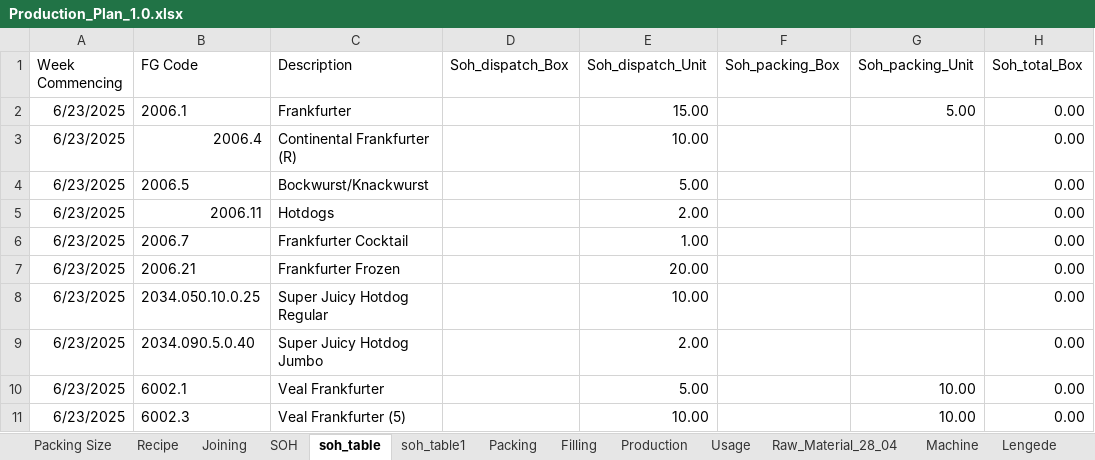
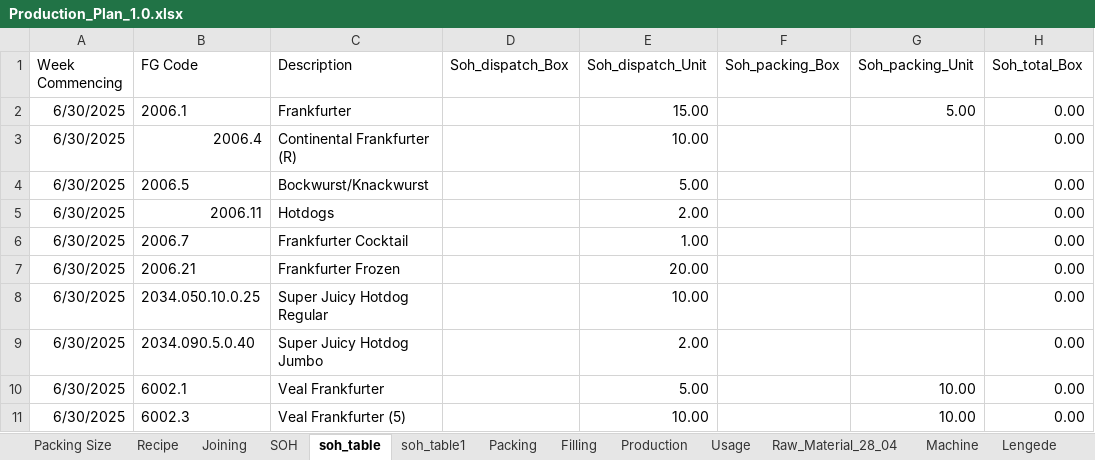
Before and after one commit to sanjaykhadka-german/GB-APP, an Excel workbook: Production_Plan_1.0.xlsx, sheet soh_table, drawn as a sheet; only a part is shown; values as stored, in another font and other column widths than the file's, no borders; table styles not drawn; the diff names each change by its address in the sheet, - before the commit and + after, or states it on an @@ line.

```diff
--- a/Production_Plan_1.0.xlsx (sheet soh_table)
+++ b/Production_Plan_1.0.xlsx (sheet soh_table)
-A2:A11 (Week Commencing): 6/23/2025
+A2:A11 (Week Commencing): 6/30/2025
```
Also changed, not shown: 27 other files.
